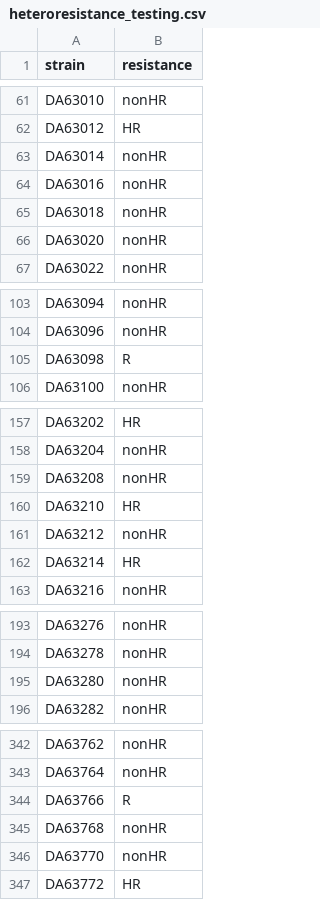
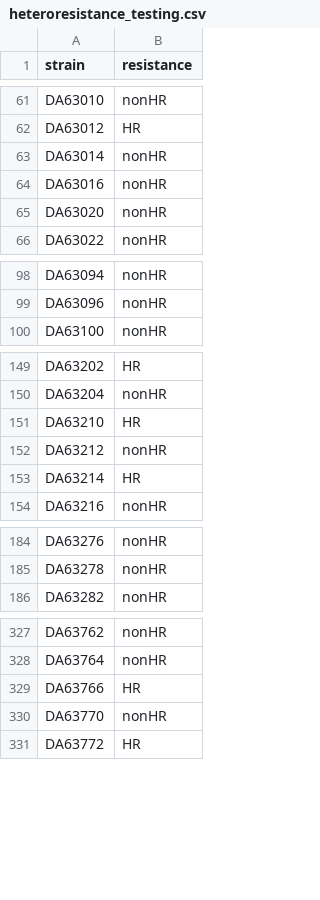
Before and after one commit to andrewgull/HeteroR, a CSV file: notebooks/modelling/data/heteroresistance_testing.csv, drawn as a sheet; only a part is shown, gaps mark what is left out; the diff covers the shown part only.

```diff
--- a/notebooks/modelling/data/heteroresistance_testing.csv
+++ b/notebooks/modelling/data/heteroresistance_testing.csv
@@ -65 +64,0 @@ DA63016,nonHR
-DA63018,nonHR
@@ -105 +99,0 @@ DA63096,nonHR
-DA63098,R
@@ -159 +150,0 @@ DA63204,nonHR
-DA63208,nonHR
@@ -195 +185,0 @@ DA63278,nonHR
-DA63280,nonHR
@@ -344,2 +329 @@ DA63764,nonHR
-DA63766,R
-DA63768,nonHR
+"DA63766","HR"
```
Also changed, not shown: 13 removed rows and 6 edited cells elsewhere in this file.
